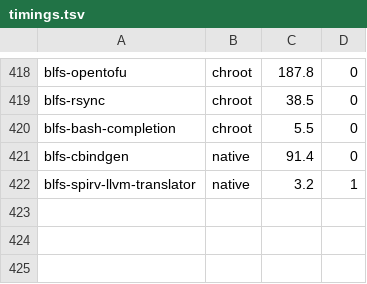
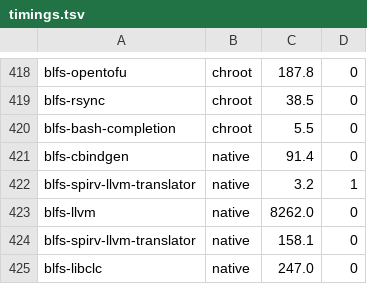
Before and after one commit to John-Wassilak/agent-built-lfs, a TSV file: hosts/server/state/timings.tsv, drawn as a sheet; only a part is shown, gaps mark what is left out; the diff names each change by its address in the sheet, - before the commit and + after, or states it on an @@ line.

```diff
--- a/hosts/server/state/timings.tsv
+++ b/hosts/server/state/timings.tsv
+row 423: blfs-llvm | native | 8262.0 | 0
+row 424: blfs-spirv-llvm-translator | native | 158.1 | 0
+row 425: blfs-libclc | native | 247.0 | 0
```
Also changed, not shown: 5 other files.
